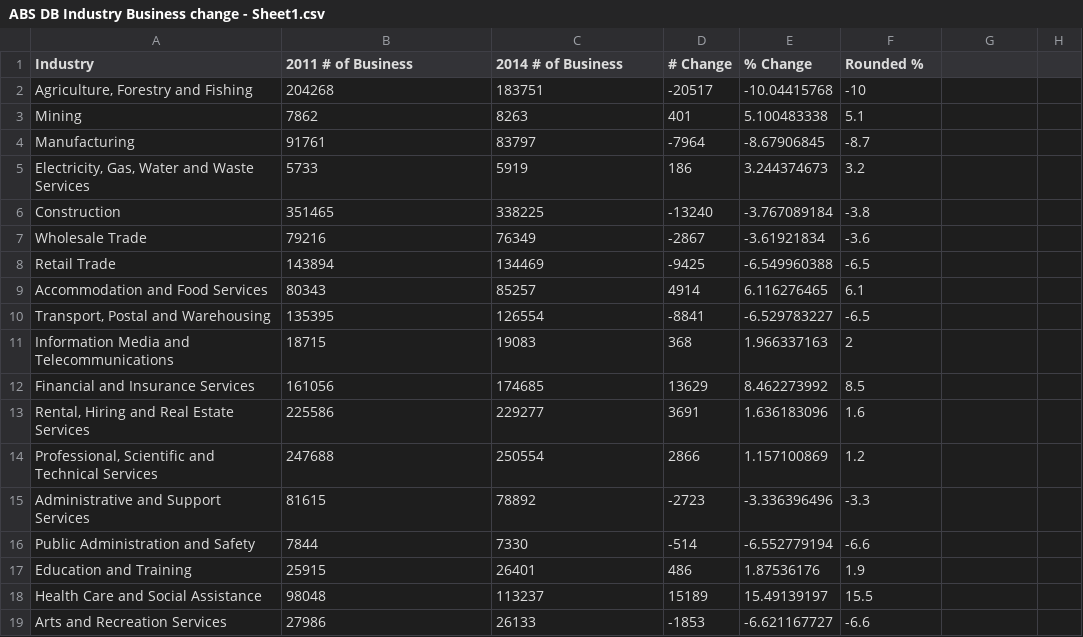
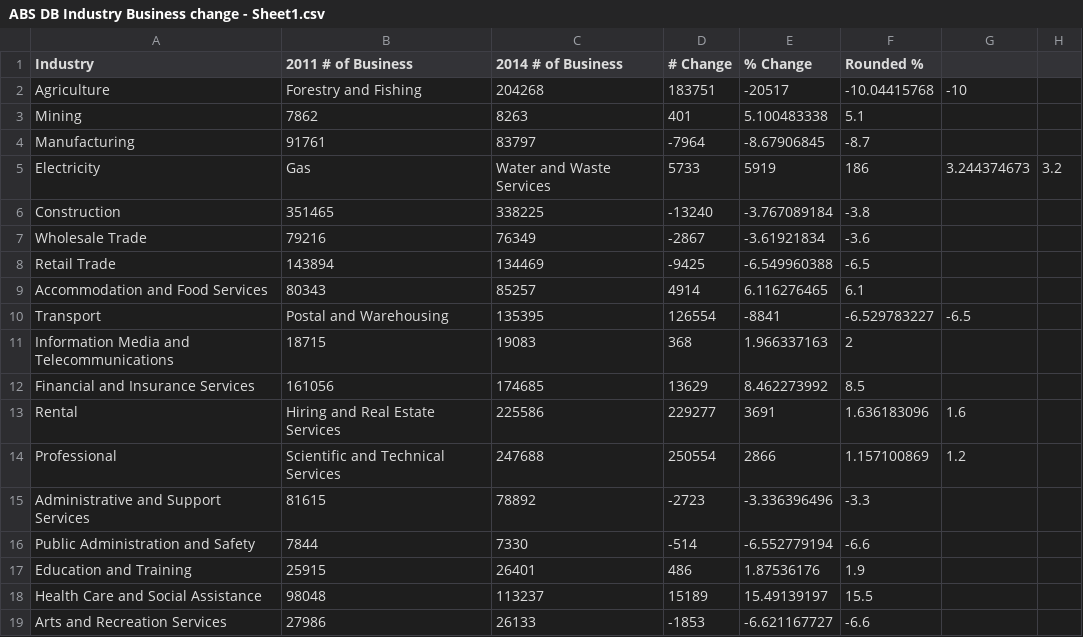
Before and after one commit to jcerex/gov-hack-2015-jamie-kiarie-1, a CSV file: ABS DB Industry Business change - Sheet1.csv, drawn as a sheet.

Commit message:
added better format CSV file2

```diff
--- a/ABS DB Industry Business change - Sheet1.csv
+++ b/ABS DB Industry Business change - Sheet1.csv
@@ -1,6 +1,6 @@
 Industry,2011 # of Business,2014 # of Business,# Change,% Change,Rounded %
-"Agriculture, Forestry and Fishing",204268,183751,-20517,-10.04415768,-10
+Agriculture, Forestry and Fishing,204268,183751,-20517,-10.04415768,-10
 Mining,7862,8263,401,5.100483338,5.1
 Manufacturing,91761,83797,-7964,-8.67906845,-8.7
-"Electricity, Gas, Water and Waste Services",5733,5919,186,3.244374673,3.2
+Electricity, Gas, Water and Waste Services,5733,5919,186,3.244374673,3.2
 Construction,351465,338225,-13240,-3.767089184,-3.8
@@ -9,7 +9,7 @@ Retail Trade,143894,134469,-9425,-6.549960388,-6.5
 Accommodation and Food Services,80343,85257,4914,6.116276465,6.1
-"Transport, Postal and Warehousing",135395,126554,-8841,-6.529783227,-6.5
+Transport, Postal and Warehousing,135395,126554,-8841,-6.529783227,-6.5
 Information Media and Telecommunications,18715,19083,368,1.966337163,2
 Financial and Insurance Services,161056,174685,13629,8.462273992,8.5
-"Rental, Hiring and Real Estate Services",225586,229277,3691,1.636183096,1.6
-"Professional, Scientific and Technical Services",247688,250554,2866,1.157100869,1.2
+Rental, Hiring and Real Estate Services,225586,229277,3691,1.636183096,1.6
+Professional, Scientific and Technical Services,247688,250554,2866,1.157100869,1.2
 Administrative and Support Services,81615,78892,-2723,-3.336396496,-3.3
```
